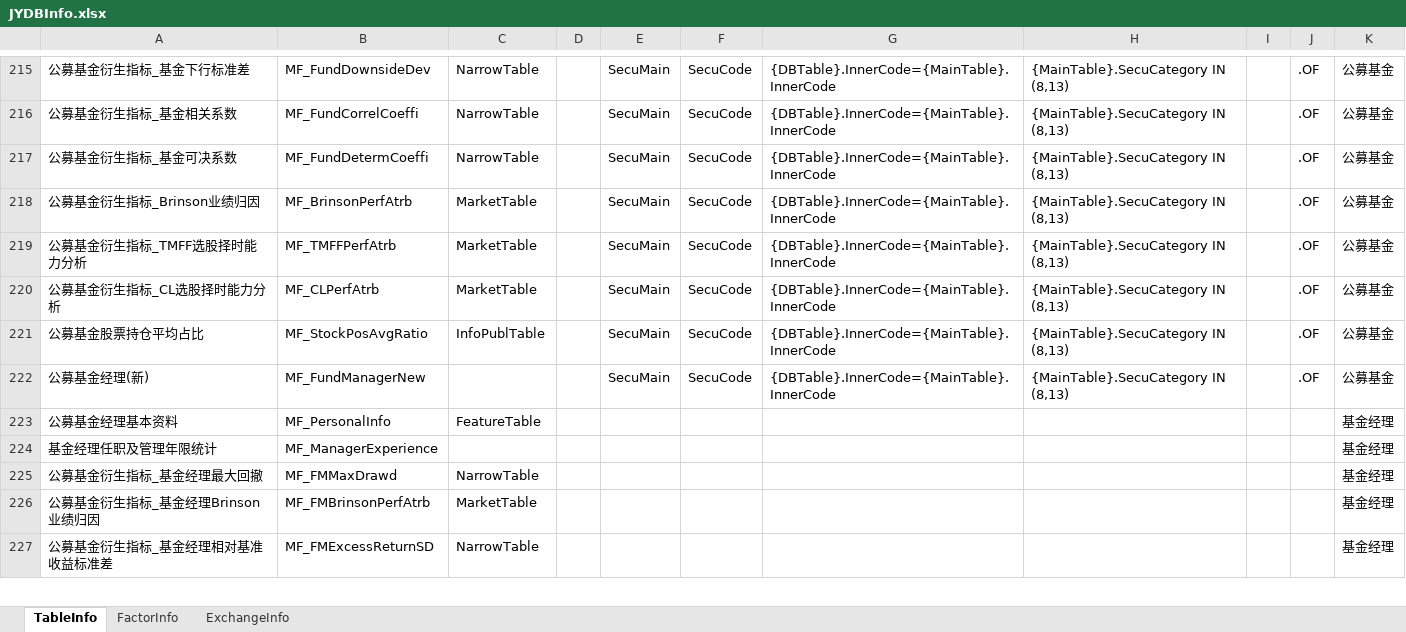
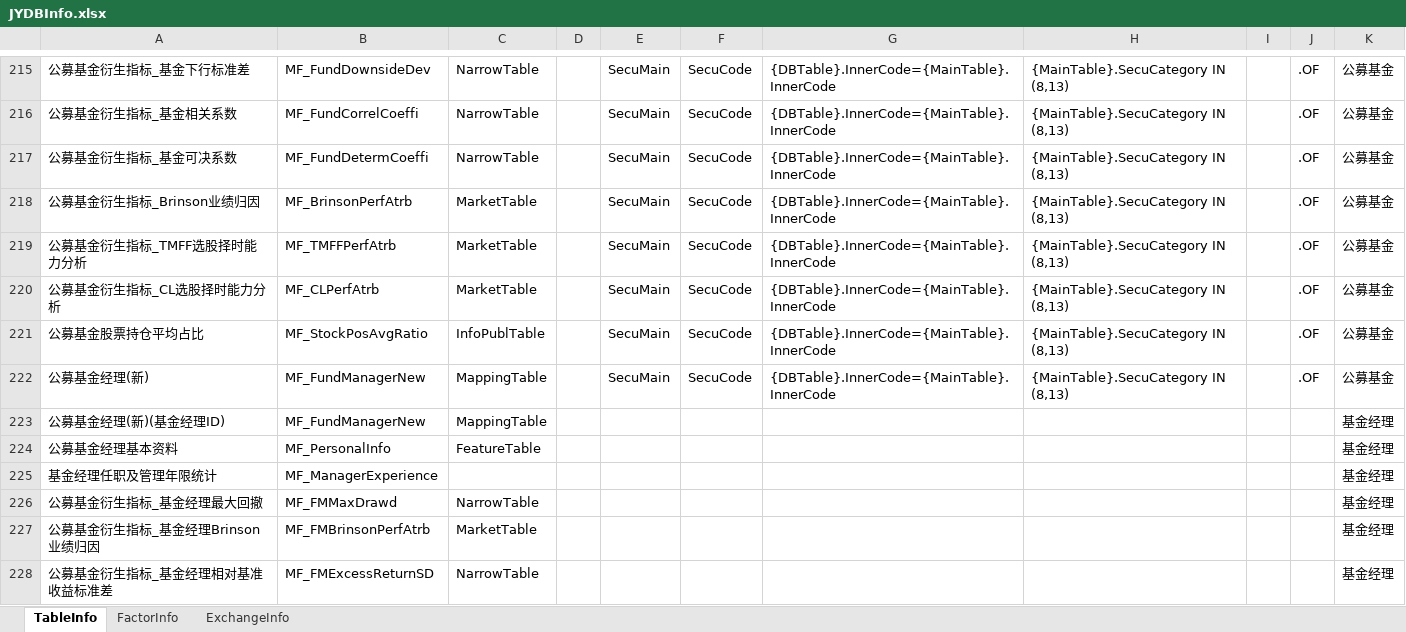
Before and after one commit to Scorpi000/QuantStudio, an Excel workbook: QuantStudio/Resource/JYDBInfo.xlsx, sheet TableInfo, drawn as a sheet; only a part is shown, gaps mark what is left out; values as stored, in another font and other column widths than the file's, no borders; the diff names each change by its address in the sheet, - before the commit and + after, or states it on an @@ line.

```diff
--- a/QuantStudio/Resource/JYDBInfo.xlsx (sheet TableInfo)
+++ b/QuantStudio/Resource/JYDBInfo.xlsx (sheet TableInfo)
-C222: (empty)
+C222: MappingTable
+row 223: 公募基金经理(新)(基金经理ID) | MF_FundManagerNew | MappingTable |  |  |  |  |  |  |  | 基金经理
```
Also changed, not shown: sheet FactorInfo, 1 other file.
